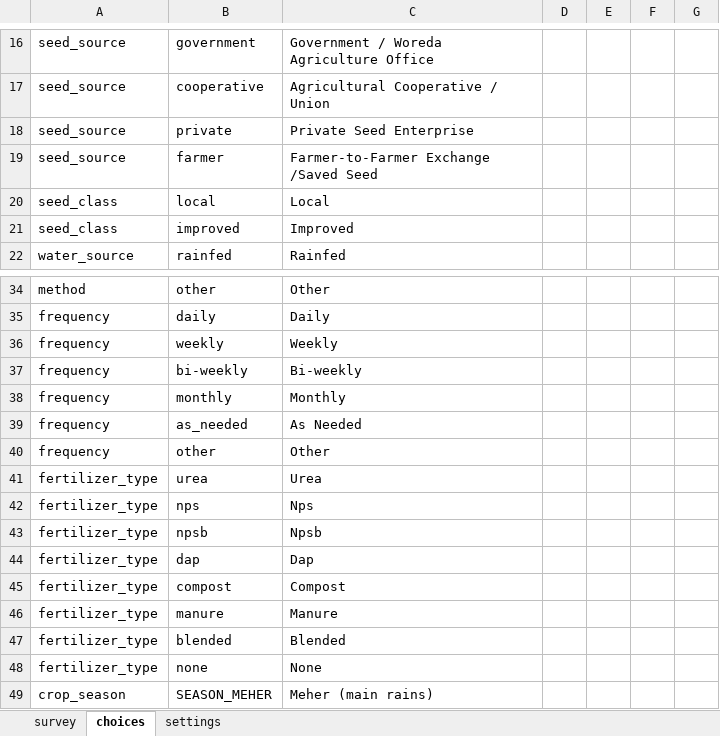
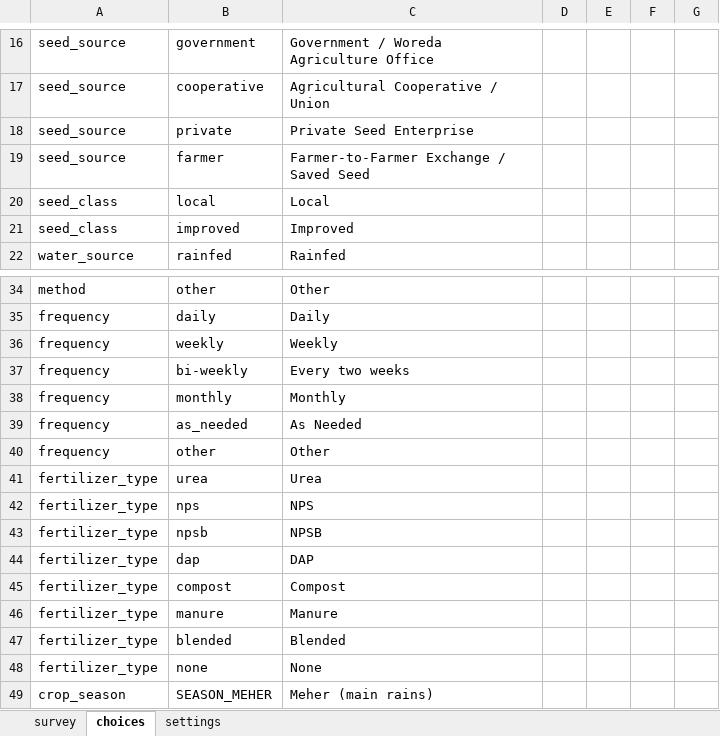
Before and after one commit to Centre-for-Open-Societal-Systems/cropsown-regsitry, an Excel workbook: odk/forms/crop_sown_registry_plan.xlsx, sheet choices, drawn as a sheet; only a part is shown, gaps mark what is left out; values as stored, in another font and other column widths than the file's, no borders; the diff names each change by its address in the sheet, - before the commit and + after, or states it on an @@ line.

```diff
--- a/odk/forms/crop_sown_registry_plan.xlsx (sheet choices)
+++ b/odk/forms/crop_sown_registry_plan.xlsx (sheet choices)
-C19: Farmer-to-Farmer Exchange /Saved Seed
+C19: Farmer-to-Farmer Exchange / Saved Seed
-C37: Bi-weekly
+C37: Every two weeks
-C42: Nps
+C42: NPS
-C43: Npsb
+C43: NPSB
-C44: Dap
+C44: DAP
```
Also changed, not shown: sheet survey, sheet settings, odk/forms/crop_sown_registry_prep.xlsx, odk/forms/crop_sown_registry_sown.xlsx, 7 other files.
